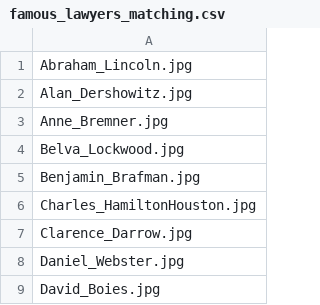
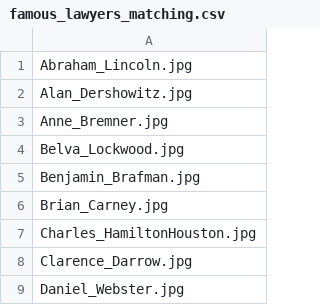
Before and after one commit to briancarney/LawyerMatch, a CSV file: famous_lawyers_matching.csv, drawn as a sheet; only a part is shown; the shorter side is filled out with more unchanged rows; the diff names each change by its address in the sheet, - before the commit and + after, or states it on an @@ line.

Commit message:
Add files via upload

```diff
--- a/famous_lawyers_matching.csv
+++ b/famous_lawyers_matching.csv
+row 6: Brian_Carney.jpg
```
